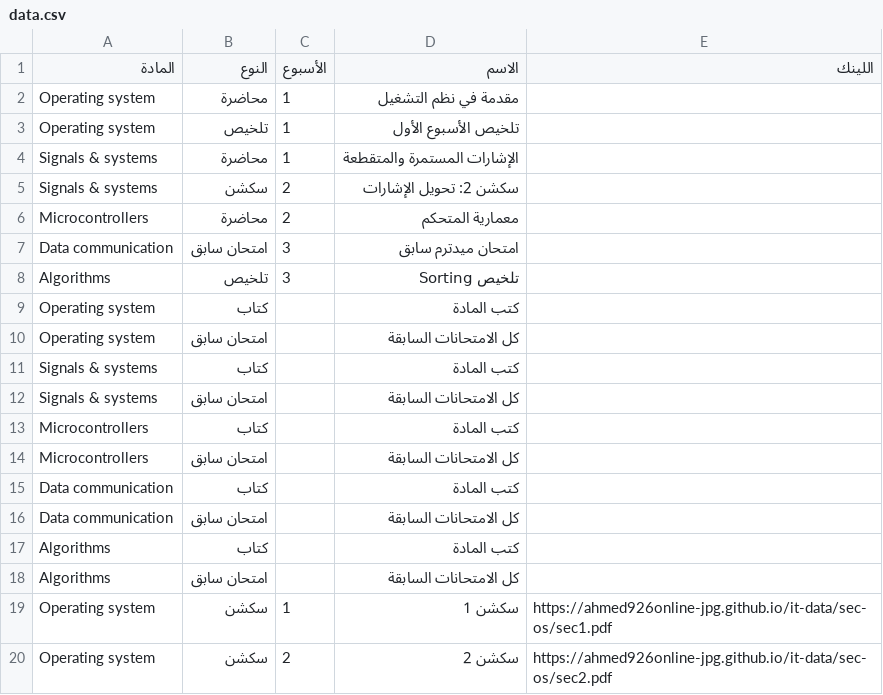
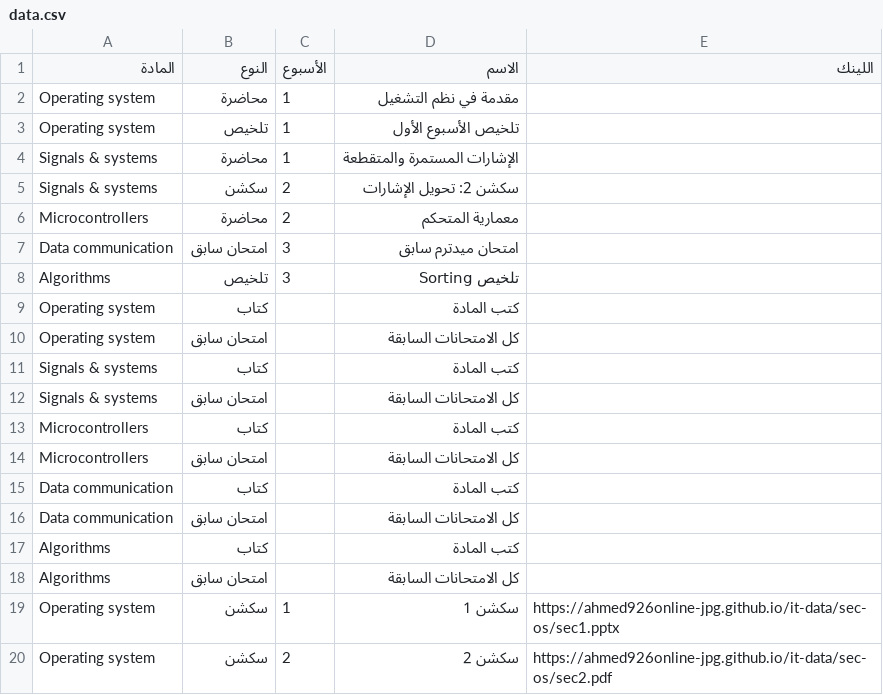
Before and after one commit to ahmed926online-jpg/it-data, a CSV file: data.csv, drawn as a sheet.

Commit message:
Update data.csv

```diff
--- a/data.csv
+++ b/data.csv
@@ -18,3 +18,3 @@ Algorithms,كتاب,,كتب المادة,
 Algorithms,امتحان سابق,,كل الامتحانات السابقة,
-Operating system,سكشن,1,سكشن 1,https://ahmed926online-jpg.github.io/it-data/sec-os/sec1.pdf
+Operating system,سكشن,1,سكشن 1,https://ahmed926online-jpg.github.io/it-data/sec-os/sec1.pptx
 Operating system,سكشن,2,سكشن 2,https://ahmed926online-jpg.github.io/it-data/sec-os/sec2.pdf
```
